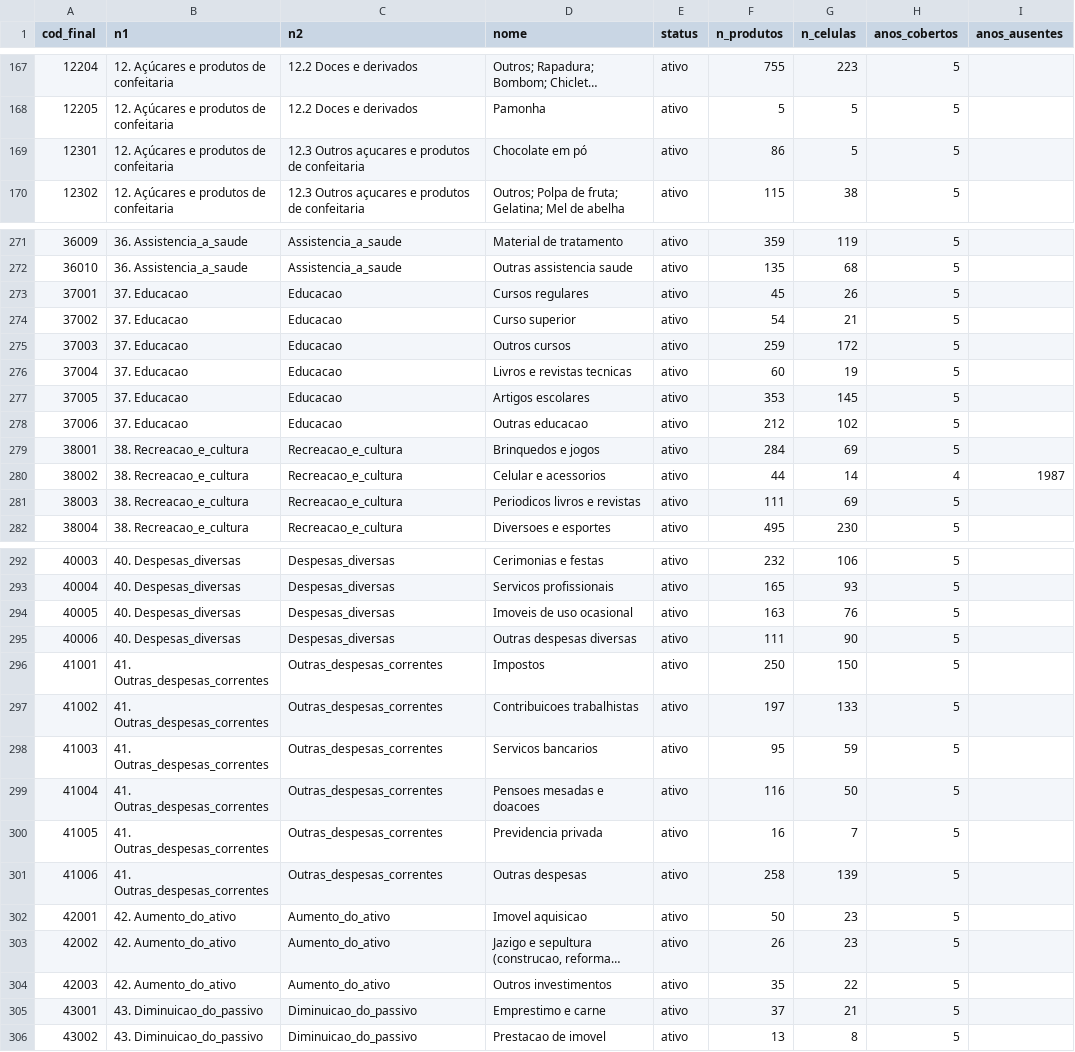
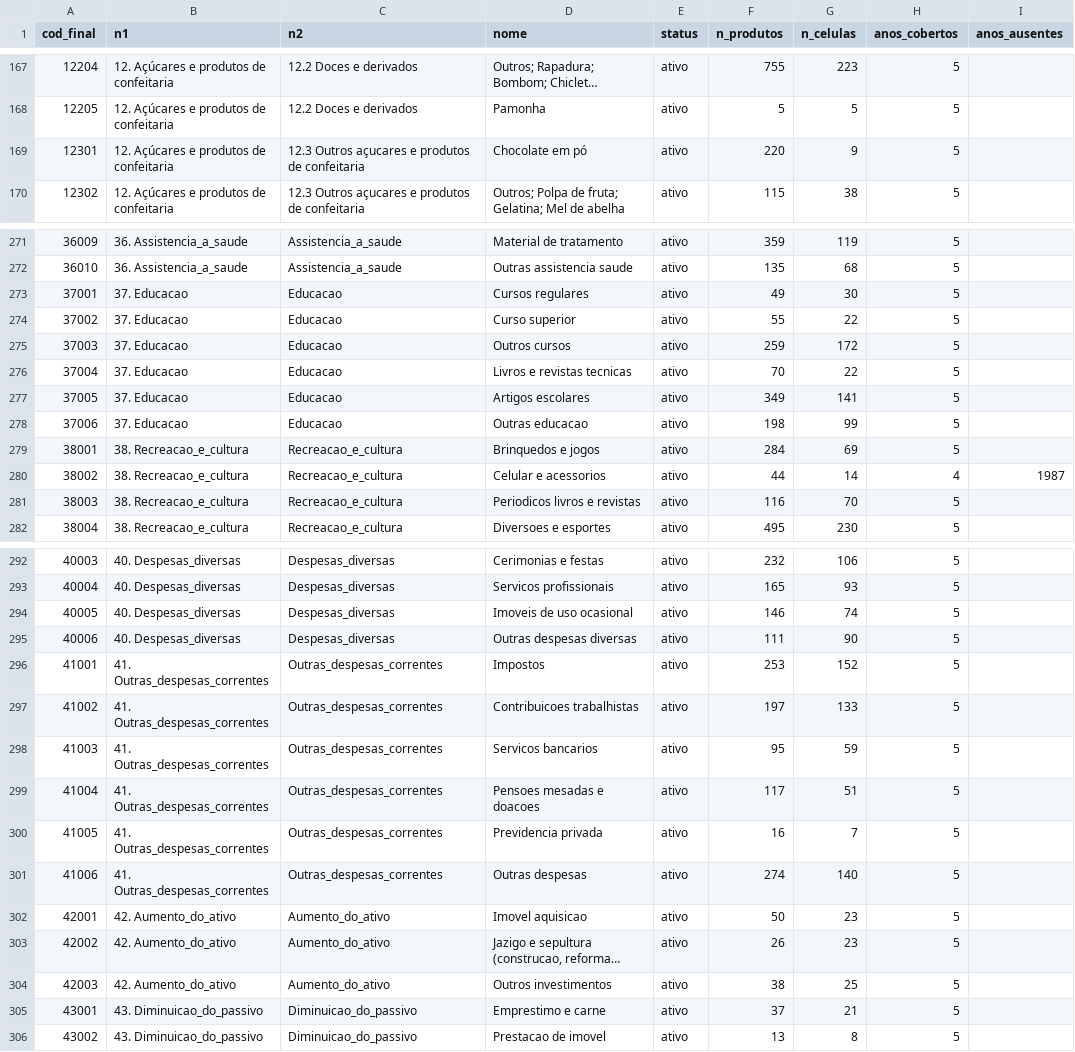
Before and after one commit to arthurwelle/Harmoniza_Produtos, a CSV file: data/estado/folhas.csv, drawn as a sheet; only a part is shown, gaps mark what is left out; long unchanged cells end in …; the diff covers the shown part only; the diff names each change by its address in the sheet, - before the commit and + after, or states it on an @@ line.

```diff
--- a/data/estado/folhas.csv
+++ b/data/estado/folhas.csv
-F169 (n_produtos): 86
+F169 (n_produtos): 220
-G169 (n_celulas): 5
+G169 (n_celulas): 9
-F273 (n_produtos): 45
+F273 (n_produtos): 49
-G273 (n_celulas): 26
+G273 (n_celulas): 30
-F274 (n_produtos): 54
+F274 (n_produtos): 55
-G274 (n_celulas): 21
+G274 (n_celulas): 22
-F276 (n_produtos): 60
+F276 (n_produtos): 70
-G276 (n_celulas): 19
+G276 (n_celulas): 22
-F277 (n_produtos): 353
+F277 (n_produtos): 349
-G277 (n_celulas): 145
+G277 (n_celulas): 141
-F278 (n_produtos): 212
+F278 (n_produtos): 198
-G278 (n_celulas): 102
+G278 (n_celulas): 99
-F281 (n_produtos): 111
+F281 (n_produtos): 116
-G281 (n_celulas): 69
+G281 (n_celulas): 70
-F294 (n_produtos): 163
+F294 (n_produtos): 146
-G294 (n_celulas): 76
+G294 (n_celulas): 74
-F296 (n_produtos): 250
+F296 (n_produtos): 253
-G296 (n_celulas): 150
+G296 (n_celulas): 152
-F299 (n_produtos): 116
+F299 (n_produtos): 117
-G299 (n_celulas): 50
+G299 (n_celulas): 51
-F301 (n_produtos): 258
+F301 (n_produtos): 274
-G301 (n_celulas): 139
+G301 (n_celulas): 140
-F304 (n_produtos): 35
+F304 (n_produtos): 38
-G304 (n_celulas): 22
+G304 (n_celulas): 25
```
Also changed, not shown: 31 edited cells elsewhere in this file, data/valores/valores.csv, harmonizacao/estado/pendencias.csv, 30 other files.
